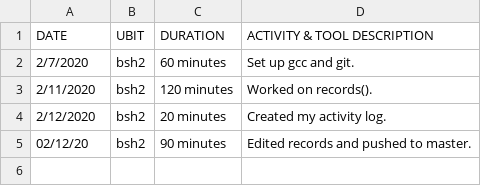
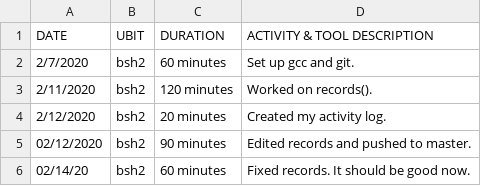
Before and after one commit to JordanClemons/306PRE_project, a CSV file: bsh2.csv, drawn as a sheet.

Commit message:
Fixed records and updated activity log

```diff
--- a/bsh2.csv
+++ b/bsh2.csv
@@ -4,2 +4,3 @@ DATE, UBIT, DURATION, ACTIVITY & TOOL DESCRIPTION
 2/12/2020, bsh2, 20 minutes, Created my activity log.
-02/12/20,bsh2,90 minutes,Edited records and pushed to master.
+02/12/2020,bsh2,90 minutes,Edited records and pushed to master.
+02/14/20,bsh2,60 minutes,Fixed records. It should be good now.
```
Also changed, not shown: 1 other file.
